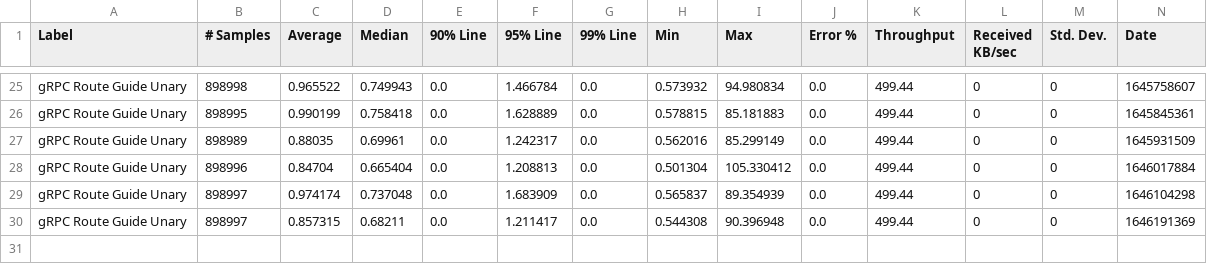
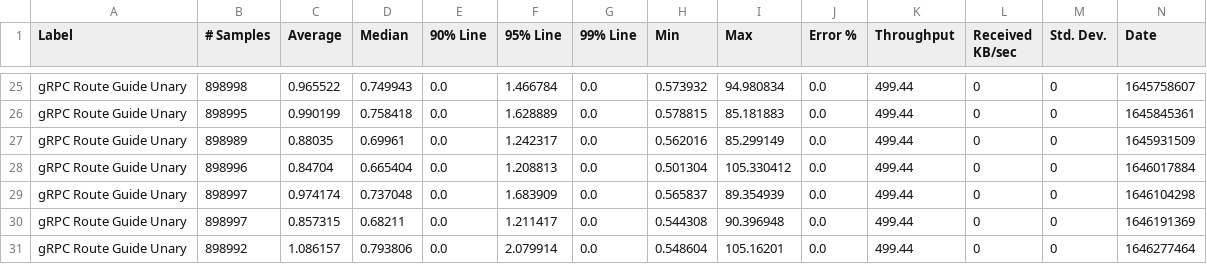
Before and after one commit to ballerina-platform/module-ballerina-grpc, a CSV file: load-tests/route_guide_unary/results/summary.csv, drawn as a sheet; only a part is shown, gaps mark what is left out; rows hold the shown columns only; the diff names each change by its address in the sheet, - before the commit and + after, or states it on an @@ line.

Commit message:
Update route_guide_unary test results on Thu Mar  3 03:18:41 UTC 2022

```diff
--- a/load-tests/route_guide_unary/results/summary.csv
+++ b/load-tests/route_guide_unary/results/summary.csv
+row 31: gRPC Route Guide Unary | 898992 | 1.086157 | 0.793806 | 0.0 | 2.079914 | 0.0 | 0.548604 | 105.16201 | 0.0 | 499.44 | 0 | 0 | 1646277464
```
